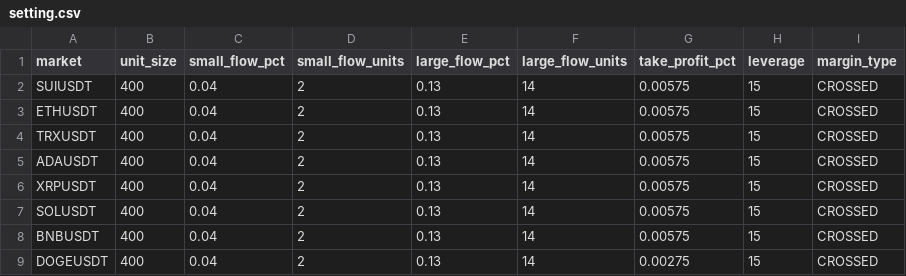
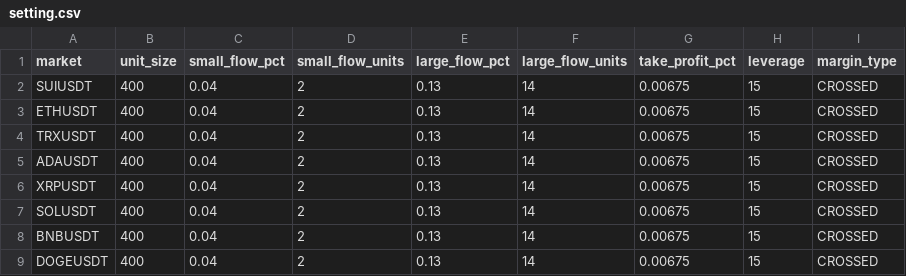
Before and after one commit to taihak-dev/coinTradeSystem_Binance, a CSV file: setting.csv, drawn as a sheet.

```diff
--- a/setting.csv
+++ b/setting.csv
@@ -1,9 +1,9 @@
 market,unit_size,small_flow_pct,small_flow_units,large_flow_pct,large_flow_units,take_profit_pct,leverage,margin_type
-SUIUSDT,400,0.04,2,0.13,14,0.00575,15,CROSSED
-ETHUSDT,400,0.04,2,0.13,14,0.00575,15,CROSSED
-TRXUSDT,400,0.04,2,0.13,14,0.00575,15,CROSSED
-ADAUSDT,400,0.04,2,0.13,14,0.00575,15,CROSSED
-XRPUSDT,400,0.04,2,0.13,14,0.00575,15,CROSSED
-SOLUSDT,400,0.04,2,0.13,14,0.00575,15,CROSSED
-BNBUSDT,400,0.04,2,0.13,14,0.00575,15,CROSSED
-DOGEUSDT,400,0.04,2,0.13,14,0.00275,15,CROSSED
+SUIUSDT,400,0.04,2,0.13,14,0.00675,15,CROSSED
+ETHUSDT,400,0.04,2,0.13,14,0.00675,15,CROSSED
+TRXUSDT,400,0.04,2,0.13,14,0.00675,15,CROSSED
+ADAUSDT,400,0.04,2,0.13,14,0.00675,15,CROSSED
+XRPUSDT,400,0.04,2,0.13,14,0.00675,15,CROSSED
+SOLUSDT,400,0.04,2,0.13,14,0.00675,15,CROSSED
+BNBUSDT,400,0.04,2,0.13,14,0.00675,15,CROSSED
+DOGEUSDT,400,0.04,2,0.13,14,0.00675,15,CROSSED
```
Also changed, not shown: buy_log.csv, sell_log.csv, 2 other files.
